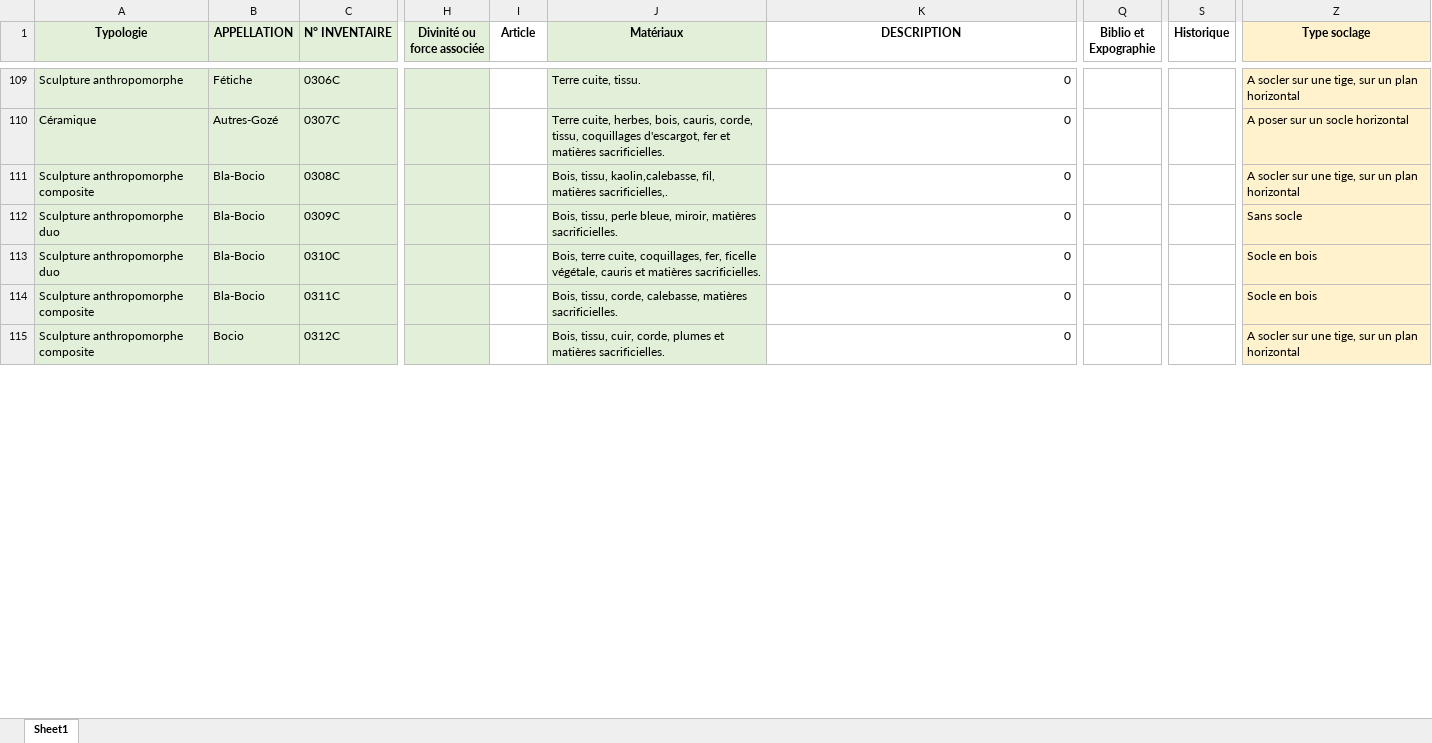
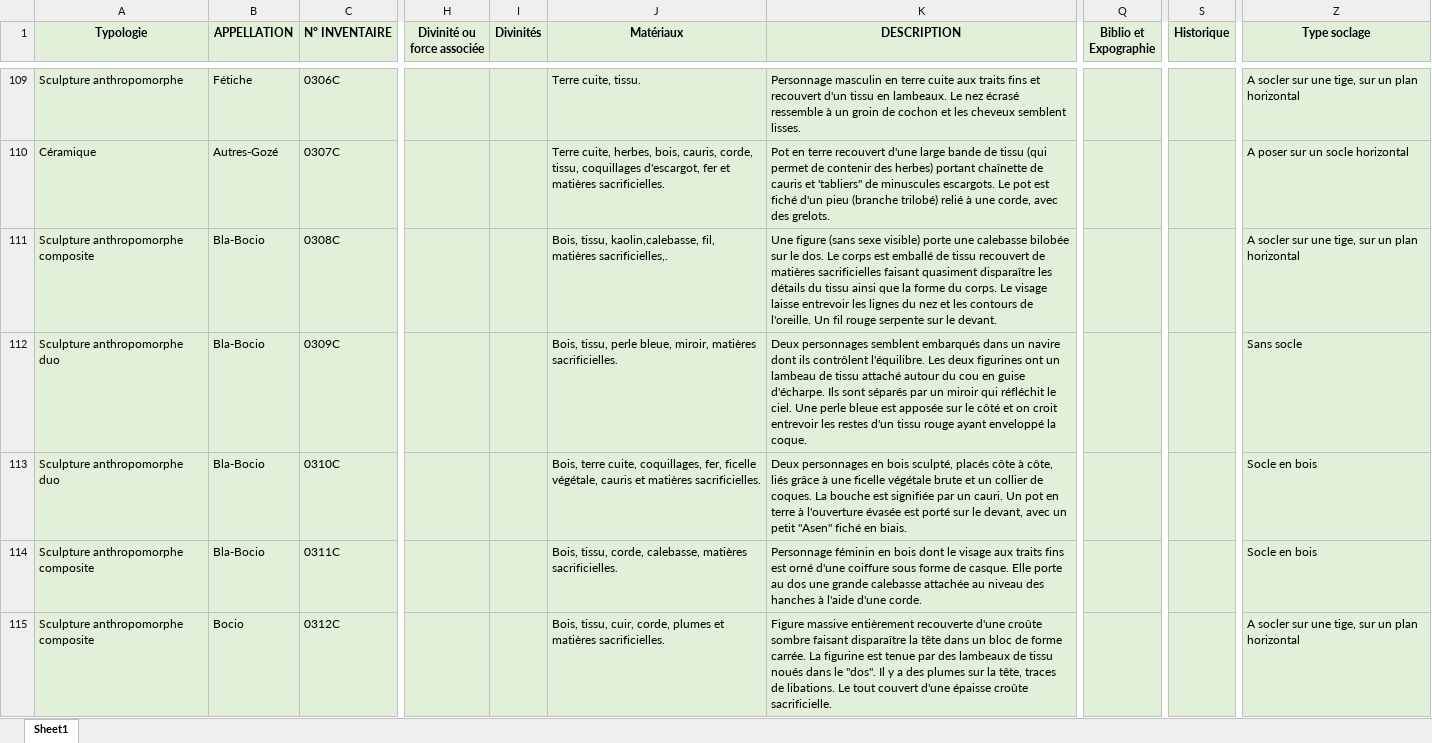
Before and after one commit to BECKQuentin/VodouCollector-v2, an Excel workbook: public/inventaire.xlsx, sheet Sheet1, drawn as a sheet; only a part is shown, gaps mark what is left out; values as stored, in another font and other column widths than the file's, no borders; the diff covers the shown part only; the diff names each change by its address in the sheet, - before the commit and + after, or states it on an @@ line.

```diff
--- a/public/inventaire.xlsx (sheet Sheet1)
+++ b/public/inventaire.xlsx (sheet Sheet1)
-I1: Article
+I1: Divinités
-I1:I115 fill: none
+I1:I115 fill: #E2F0D9
-K1:K115 fill: none
+K1:K115 fill: #E2F0D9
-Q1:Q115 fill: none
+Q1:Q115 fill: #E2F0D9
-S1:S115 fill: none
+S1:S115 fill: #E2F0D9
-Z1:Z115 fill: #FFF2CC
+Z1:Z115 fill: #E2F0D9
-K109 (DESCRIPTION): 0
+K109 (DESCRIPTION): Personnage masculin en terre cuite aux traits fins et recouvert d'un tissu en lambeaux. Le nez écrasé ressemble à un groin de cochon et les cheveux semblent lisses.
-K110 (DESCRIPTION): 0
+K110 (DESCRIPTION): Pot en terre recouvert d'une large bande de tissu (qui permet de contenir des herbes) portant chaînette de cauris et 'tabliers" de minuscules escargots. Le pot est fiché d'un pieu (branche trilobé) relié à une corde, avec des grelots.
-K111 (DESCRIPTION): 0
+K111 (DESCRIPTION): Une figure (sans sexe visible) porte une calebasse bilobée sur le dos. Le corps est emballé de tissu recouvert de matières sacrificielles faisant quasiment disparaître les détails du tissu ainsi que la forme du corps. Le visage laisse entrevoir les lignes du nez et les contours de l'oreille. Un fil rouge serpente sur le devant.
-K112 (DESCRIPTION): 0
+K112 (DESCRIPTION): Deux personnages semblent embarqués dans un navire dont ils contrôlent l'équilibre. Les deux figurines ont un lambeau de tissu attaché autour du cou en guise d'écharpe. Ils sont séparés par un miroir qui réfléchit le ciel. Une perle bleue est apposée sur le côté et on croit entrevoir les restes d'un tissu rouge ayant enveloppé la coque.
-K113 (DESCRIPTION): 0
+K113 (DESCRIPTION): Deux personnages en bois sculpté, placés côte à côte, liés grâce à une ficelle végétale brute et un collier de coques. La bouche est signifiée par un cauri. Un pot en terre à l'ouverture évasée est porté sur le devant, avec un petit "Asen" fiché en biais.
-K114 (DESCRIPTION): 0
+K114 (DESCRIPTION): Personnage féminin en bois dont le visage aux traits fins est orné d'une coiffure sous forme de casque. Elle porte au dos une grande calebasse attachée au niveau des hanches à l'aide d'une corde.
-K115 (DESCRIPTION): 0
+K115 (DESCRIPTION): Figure massive entièrement recouverte d'une croûte sombre faisant disparaître la tête dans un bloc de forme carrée. La figurine est tenue par des lambeaux de tissu noués dans le "dos". Il y a des plumes sur la tête, traces de libations. Le tout couvert d'une épaisse croûte sacrificielle.
```
Also changed, not shown: 1 removed row, 927 edited cells and cell formats elsewhere in this sheet, 17 other files.
